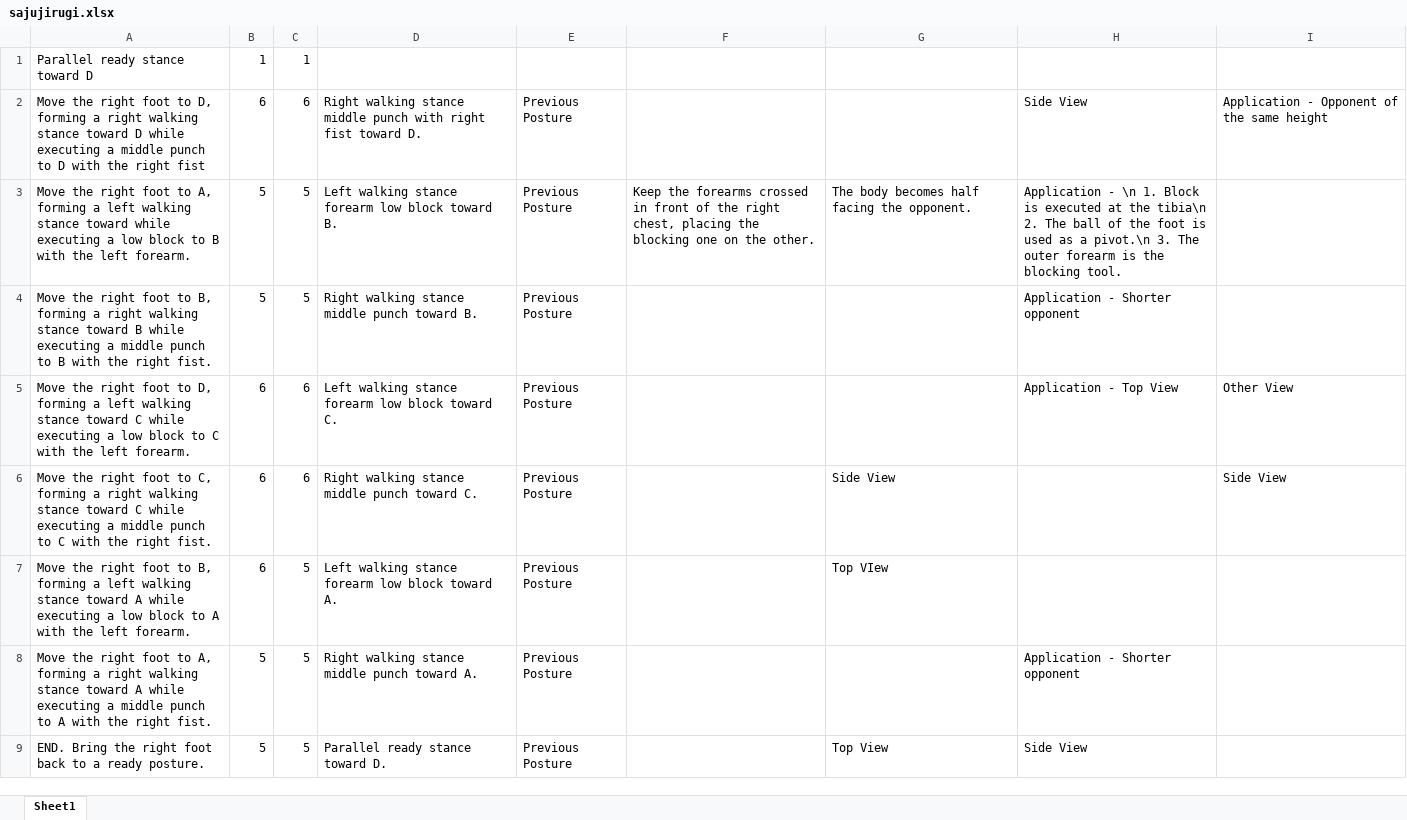
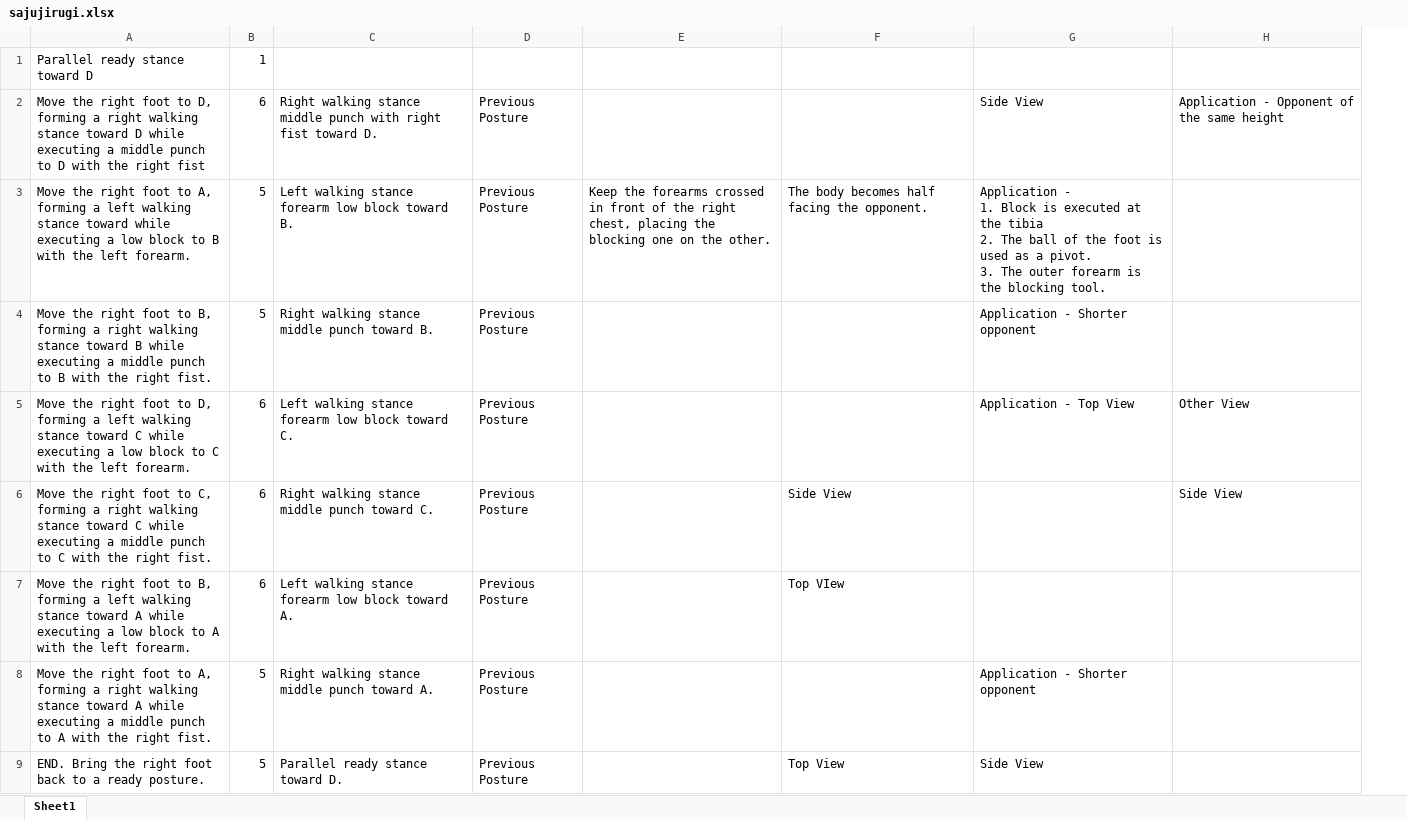
Before and after one commit to tanlikar/TaekwondoPattern, an Excel workbook: app/src/main/res/raw/sajujirugi.xlsx, sheet Sheet1, drawn as a sheet; only a part is shown; values as stored, in another font and other column widths than the file's, no borders; removed rows and columns are numbered as before the commit, all else as after; ↵ is a line break in a cell; the diff names each change by its address in the sheet, - before the commit and + after, or states it on an @@ line.

Commit message:
done sajujirugi.xlsx, sajumakgi.xlsx

```diff
--- a/app/src/main/res/raw/sajujirugi.xlsx (sheet Sheet1)
+++ b/app/src/main/res/raw/sajujirugi.xlsx (sheet Sheet1)
-column C, rows 1-9: 1 | 6 | 5 | 5 | 6 | 6 | 5 | 5 | 5
-G3: Application - \n 1. Block is executed at the tibia\n 2. The ball of the foot is used as a pivot.\n 3. The…
+G3: Application - ↵ 1. Block is executed at the tibia ↵ 2. The ball of the foot is used as a pivot. ↵ 3. The…
```
Also changed, not shown: app/src/main/res/raw/sajumakgi.xlsx, 1 other file.
